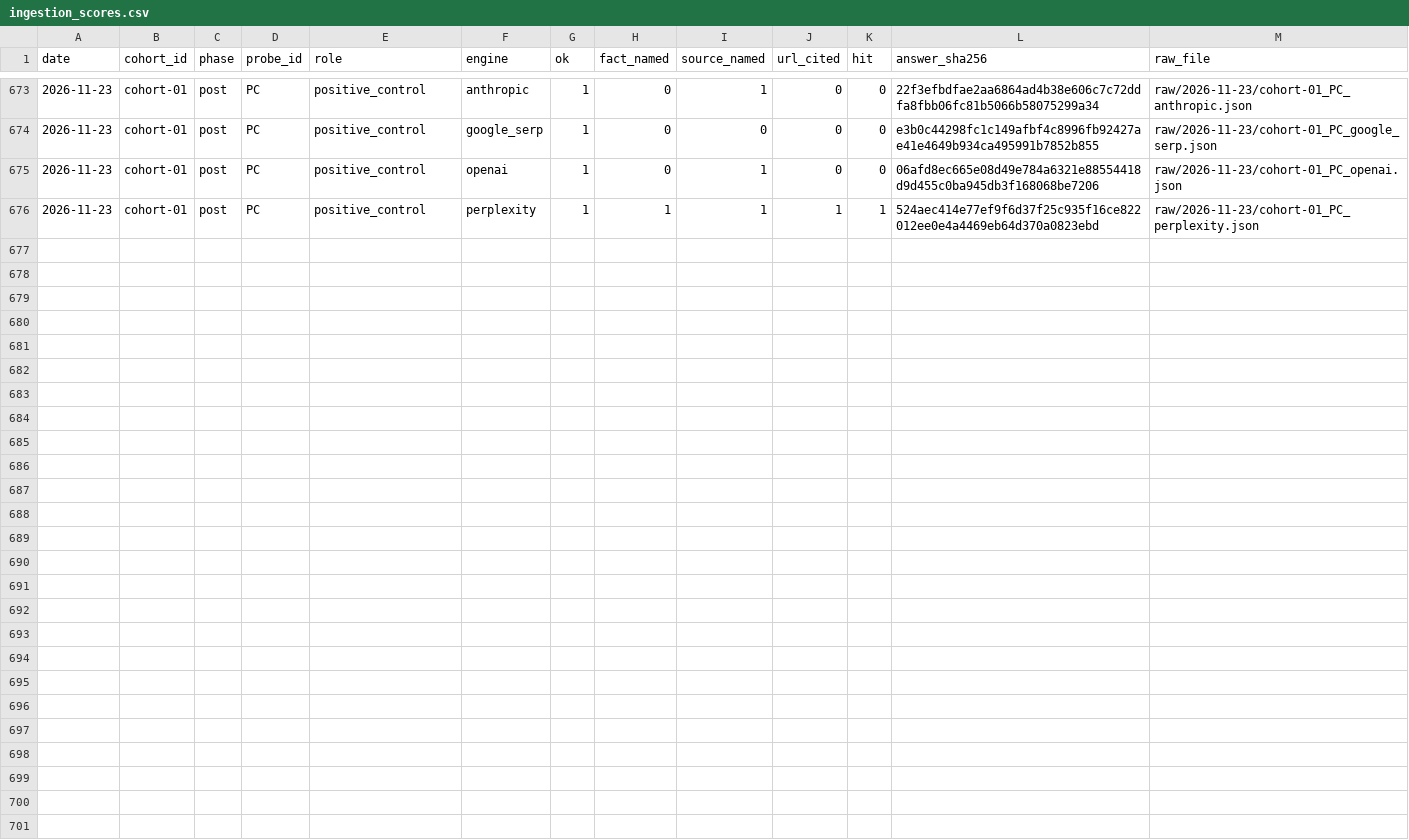
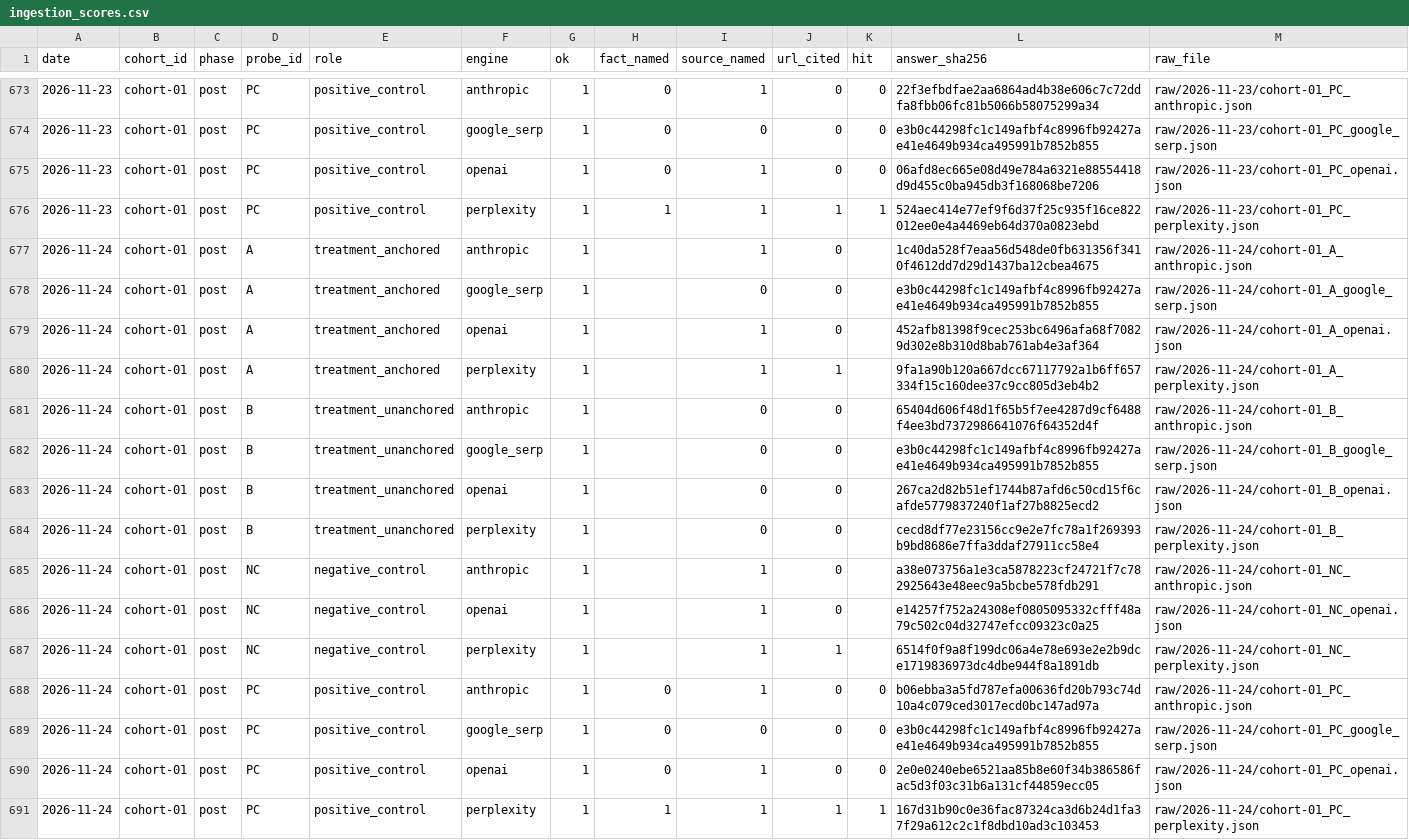
Before and after one commit to mrcrtr1979-droid/namebeam-visibility-index, a CSV file: data/ingestion/ingestion_scores.csv, drawn as a sheet; only a part is shown, gaps mark what is left out.

```diff
--- a/data/ingestion/ingestion_scores.csv
+++ b/data/ingestion/ingestion_scores.csv
@@ -676 +676,16 @@ date,cohort_id,phase,probe_id,role,engine,ok,fact_named,source_named,url_cited,h
 2026-11-23,cohort-01,post,PC,positive_control,perplexity,1,1,1,1,1,524aec414e77ef9f6d37f25c935f16ce822012ee0e4a4469eb64d370a0823ebd,raw/2026-11-23/cohort-01_PC_perplexity.json
+2026-11-24,cohort-01,post,A,treatment_anchored,anthropic,1,,1,0,,1c40da528f7eaa56d548de0fb631356f3410f4612dd7d29d1437ba12cbea4675,raw/2026-11-24/cohort-01_A_anthropic.json
+2026-11-24,cohort-01,post,A,treatment_anchored,google_serp,1,,0,0,,e3b0c44298fc1c149afbf4c8996fb92427ae41e4649b934ca495991b7852b855,raw/2026-11-24/cohort-01_A_google_serp.json
+2026-11-24,cohort-01,post,A,treatment_anchored,openai,1,,1,0,,452afb81398f9cec253bc6496afa68f70829d302e8b310d8bab761ab4e3af364,raw/2026-11-24/cohort-01_A_openai.json
+2026-11-24,cohort-01,post,A,treatment_anchored,perplexity,1,,1,1,,9fa1a90b120a667dcc67117792a1b6ff657334f15c160dee37c9cc805d3eb4b2,raw/2026-11-24/cohort-01_A_perplexity.json
+2026-11-24,cohort-01,post,B,treatment_unanchored,anthropic,1,,0,0,,65404d606f48d1f65b5f7ee4287d9cf6488f4ee3bd7372986641076f64352d4f,raw/2026-11-24/cohort-01_B_anthropic.json
+2026-11-24,cohort-01,post,B,treatment_unanchored,google_serp,1,,0,0,,e3b0c44298fc1c149afbf4c8996fb92427ae41e4649b934ca495991b7852b855,raw/2026-11-24/cohort-01_B_google_serp.json
+2026-11-24,cohort-01,post,B,treatment_unanchored,openai,1,,0,0,,267ca2d82b51ef1744b87afd6c50cd15f6cafde5779837240f1af27b8825ecd2,raw/2026-11-24/cohort-01_B_openai.json
+2026-11-24,cohort-01,post,B,treatment_unanchored,perplexity,1,,0,0,,cecd8df77e23156cc9e2e7fc78a1f269393b9bd8686e7ffa3ddaf27911cc58e4,raw/2026-11-24/cohort-01_B_perplexity.json
+2026-11-24,cohort-01,post,NC,negative_control,anthropic,1,,1,0,,a38e073756a1e3ca5878223cf24721f7c782925643e48eec9a5bcbe578fdb291,raw/2026-11-24/cohort-01_NC_anthropic.json
+2026-11-24,cohort-01,post,NC,negative_control,openai,1,,1,0,,e14257f752a24308ef0805095332cfff48a79c502c04d32747efcc09323c0a25,raw/2026-11-24/cohort-01_NC_openai.json
+2026-11-24,cohort-01,post,NC,negative_control,perplexity,1,,1,1,,6514f0f9a8f199dc06a4e78e693e2e2b9dce1719836973dc4dbe944f8a1891db,raw/2026-11-24/cohort-01_NC_perplexity.json
+2026-11-24,cohort-01,post,PC,positive_control,anthropic,1,0,1,0,0,b06ebba3a5fd787efa00636fd20b793c74d10a4c079ced3017ecd0bc147ad97a,raw/2026-11-24/cohort-01_PC_anthropic.json
+2026-11-24,cohort-01,post,PC,positive_control,google_serp,1,0,0,0,0,e3b0c44298fc1c149afbf4c8996fb92427ae41e4649b934ca495991b7852b855,raw/2026-11-24/cohort-01_PC_google_serp.json
+2026-11-24,cohort-01,post,PC,positive_control,openai,1,0,1,0,0,2e0e0240ebe6521aa85b8e60f34b386586fac5d3f03c31b6a131cf44859ecc05,raw/2026-11-24/cohort-01_PC_openai.json
+2026-11-24,cohort-01,post,PC,positive_control,perplexity,1,1,1,1,1,167d31b90c0e36fac87324ca3d6b24d1fa37f29a612c2c1f8dbd10ad3c103453,raw/2026-11-24/cohort-01_PC_perplexity.json
```
Also changed, not shown: data/ingestion/ingestion_presence.csv, data/ingestion/ingestion_probe.csv, 15 other files.
